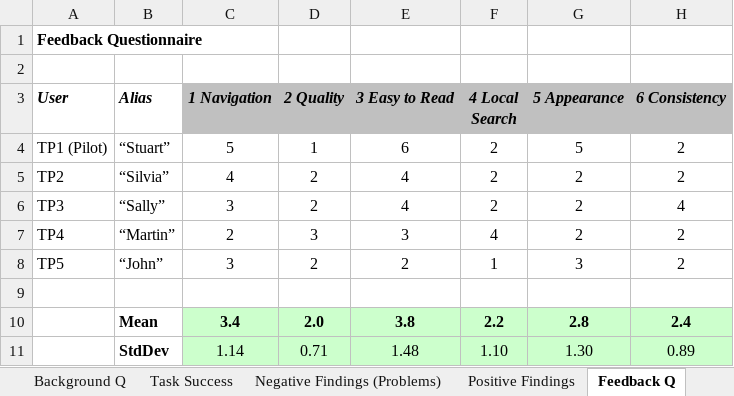
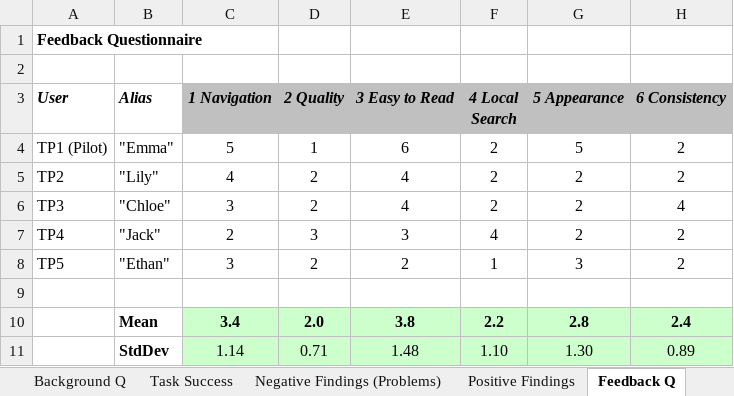
Before and after one commit to CHMALU/hci-ex3, an Excel workbook: g1-09-ta/data-ta.xlsx, sheet Feedback Q, drawn as a sheet; only a part is shown; values as stored, in another font and other column widths than the file's, no borders; the diff names each change by its address in the sheet, - before the commit and + after, or states it on an @@ line.

```diff
--- a/g1-09-ta/data-ta.xlsx (sheet Feedback Q)
+++ b/g1-09-ta/data-ta.xlsx (sheet Feedback Q)
-B4 (Alias): “Stuart”
+B4 (Alias): "Emma"
-B5 (Alias): “Silvia”
+B5 (Alias): "Lily"
-B6 (Alias): “Sally”
+B6 (Alias): "Chloe"
-B7 (Alias): “Martin”
+B7 (Alias): "Jack"
-B8 (Alias): “John”
+B8 (Alias): "Ethan"
```
Also changed, not shown: sheet Task Success.
